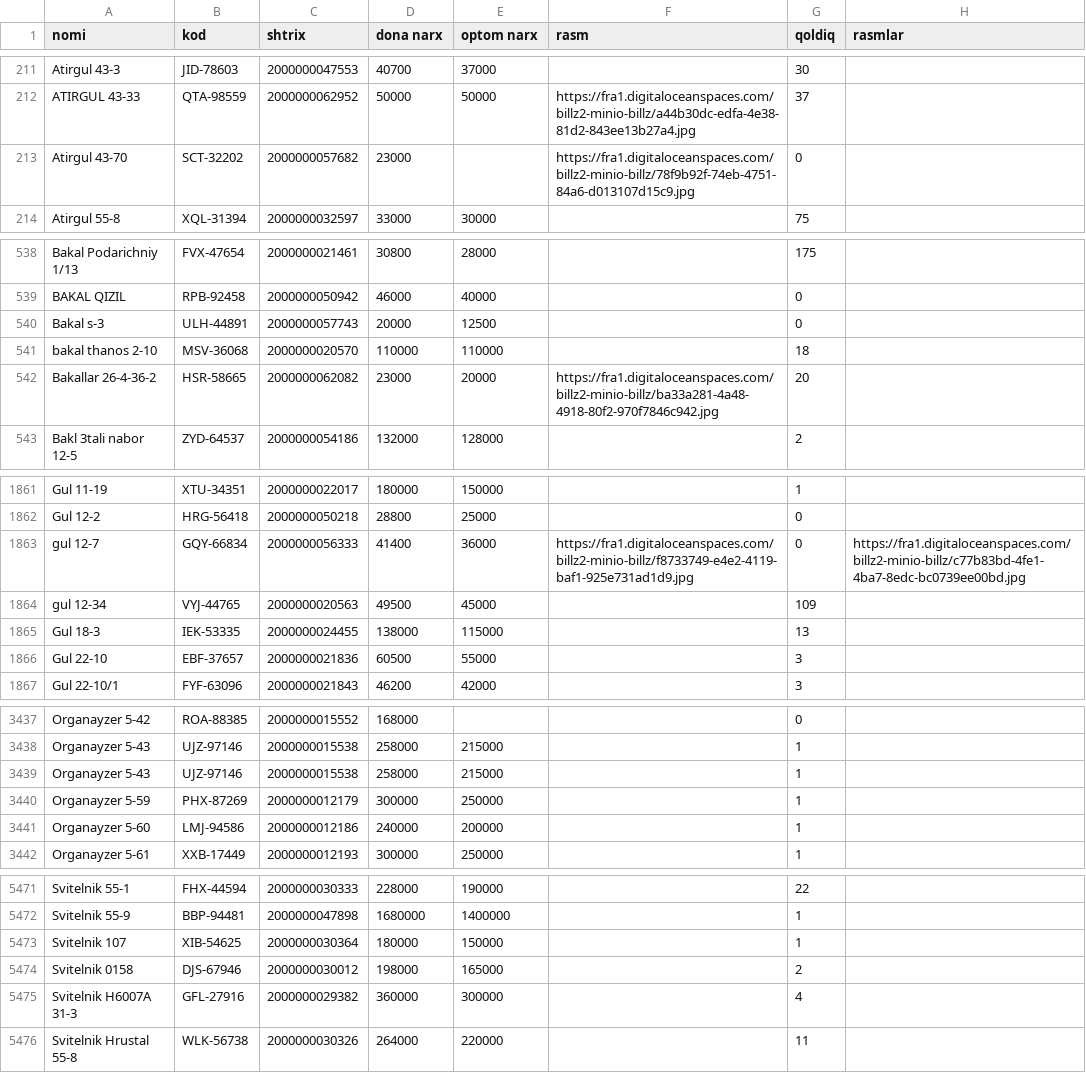
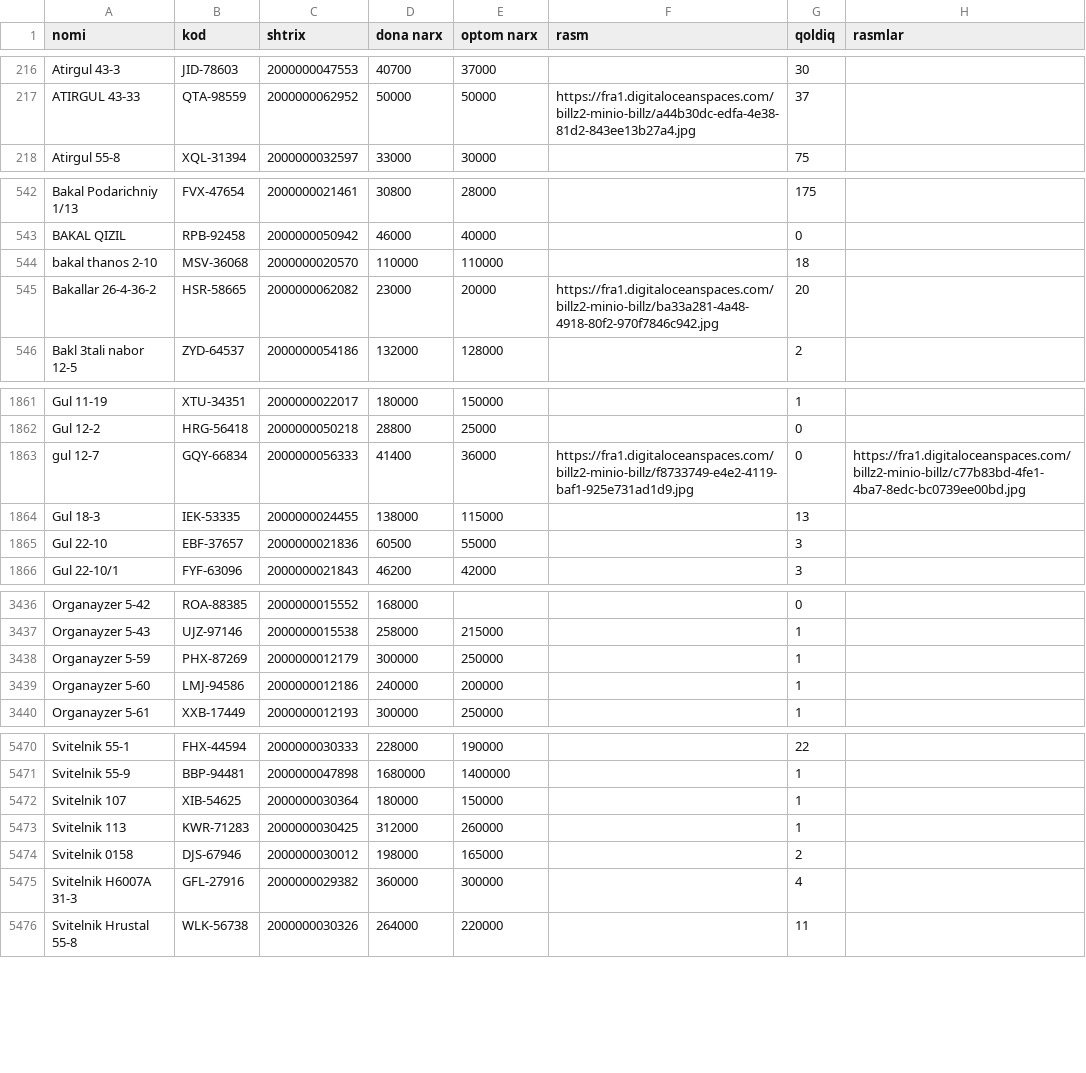
Before and after one commit to maxmuda725-jpg/turfa-narx, a CSV file: baza/products.csv, drawn as a sheet; only a part is shown, gaps mark what is left out; removed rows and columns are numbered as before the commit, all else as after; the diff covers the shown part only; the diff names each change by its address in the sheet, - before the commit and + after, or states it on an @@ line.

Commit message:
Baza Billz'dan yangilandi

```diff
--- a/baza/products.csv
+++ b/baza/products.csv
-row 213: Atirgul 43-70 | SCT-32202 | 2000000057682 | 23000 |  | https://fra1.digitaloceanspaces.com/billz2-minio-billz/78f9b92f-74eb-4751-84a6-d013107d15c9.jpg | 0
-row 540: Bakal s-3 | ULH-44891 | 2000000057743 | 20000 | 12500 |  | 0
-row 1864: gul 12-34 | VYJ-44765 | 2000000020563 | 49500 | 45000 |  | 109
-row 3439: Organayzer 5-43 | UJZ-97146 | 2000000015538 | 258000 | 215000 |  | 1
+row 5473: Svitelnik 113 | KWR-71283 | 2000000030425 | 312000 | 260000 |  | 1
```
Also changed, not shown: 12 added rows, 9 removed rows, 4 moved rows and 2 edited cells elsewhere in this file, 1 other file.
